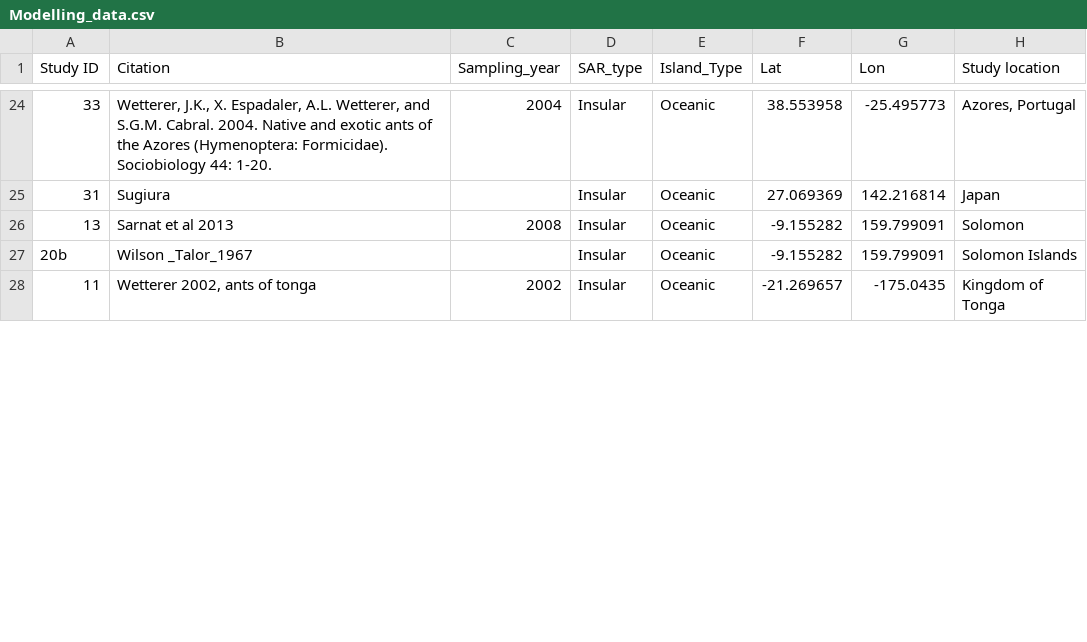
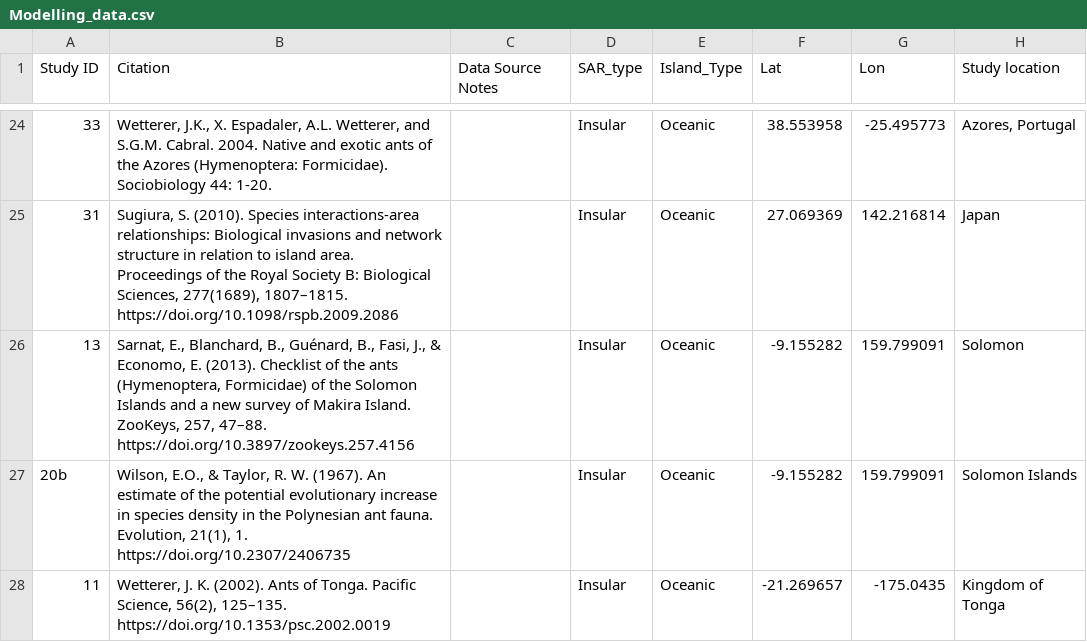
Before and after one commit to leoohyama/SpeciesArea, a CSV file: Modelling_data.csv, drawn as a sheet; only a part is shown, gaps mark what is left out; the diff covers the shown part only; the diff names each change by its address in the sheet, - before the commit and + after, or states it on an @@ line.

```diff
--- a/Modelling_data.csv
+++ b/Modelling_data.csv
-C1: Sampling_year
+C1: Data Source Notes
-C24 (Data Source Notes): 2004
+C24 (Data Source Notes): (empty)
-B25 (Citation): Sugiura
+B25 (Citation): Sugiura, S. (2010). Species interactions-area relationships: Biological invasions and network structure in relation to island area. Proceedings of the Royal Society B: Biological Sciences, 277(1689), 1807–1815. https://doi.org/10.1098/rspb.2009.2086
-B26 (Citation): Sarnat et al 2013
+B26 (Citation): Sarnat, E., Blanchard, B., Guénard, B., Fasi, J., & Economo, E. (2013). Checklist of the ants (Hymenoptera, Formicidae) of the Solomon Islands and a new survey of Makira Island. ZooKeys, 257, 47–88. https://doi.org/10.3897/zookeys.257.4156
-C26 (Data Source Notes): 2008
+C26 (Data Source Notes): (empty)
-B27 (Citation): Wilson _Talor_1967
+B27 (Citation): Wilson, E.O., & Taylor, R. W. (1967). An estimate of the potential evolutionary increase in species density in the Polynesian ant fauna. Evolution, 21(1), 1. https://doi.org/10.2307/2406735
-B28 (Citation): Wetterer 2002, ants of tonga
+B28 (Citation): Wetterer, J. K. (2002). Ants of Tonga. Pacific Science, 56(2), 125–135. https://doi.org/10.1353/psc.2002.0019
-C28 (Data Source Notes): 2002
+C28 (Data Source Notes): (empty)
```
Also changed, not shown: 1 removed row and 63 edited cells elsewhere in this file, 7 other files.
